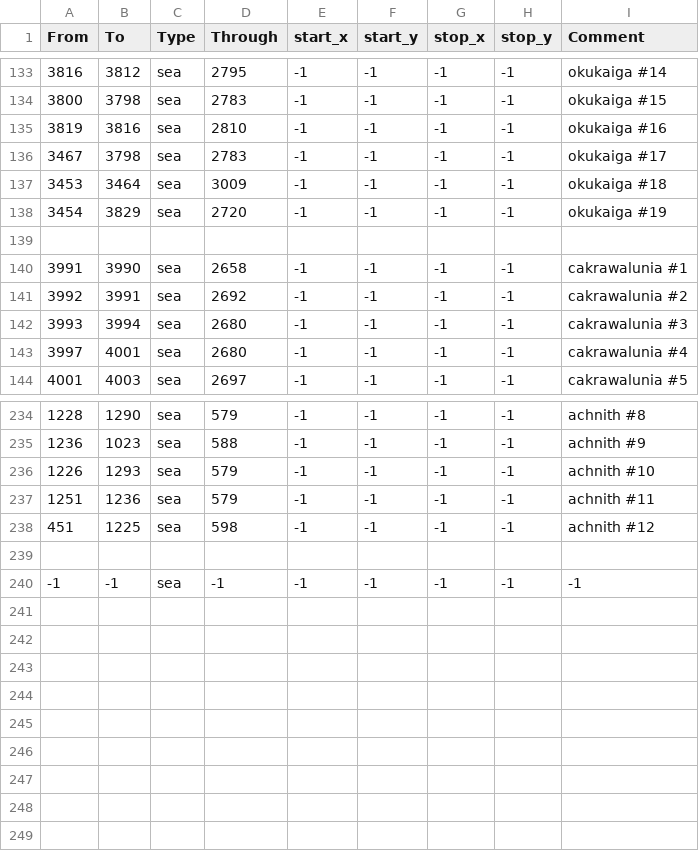
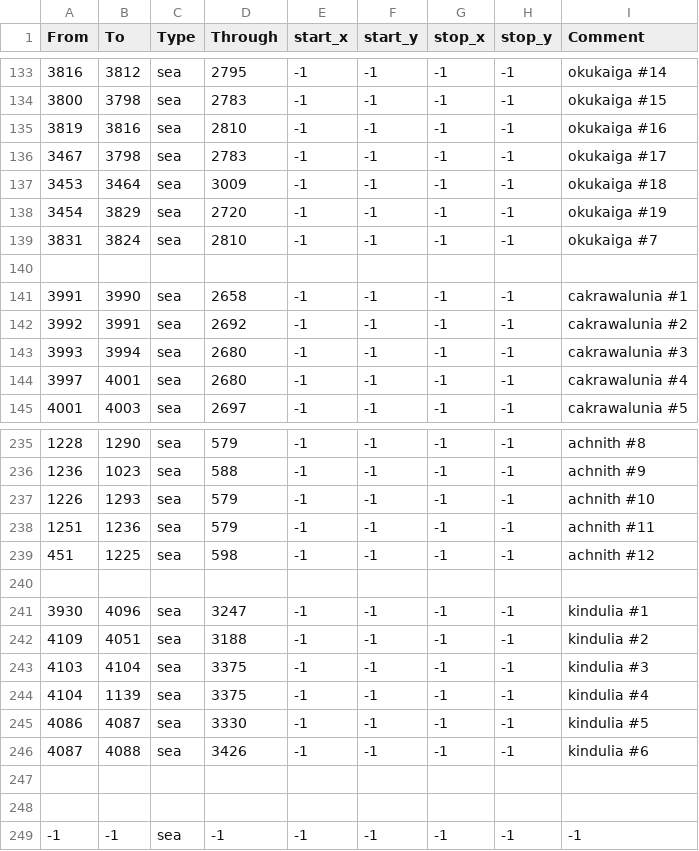
Before and after one commit to Stefus-er/Taedium, a CSV file: map/adjacencies.csv, drawn as a sheet; only a part is shown, gaps mark what is left out.

Commit message:
Update adjacencies.csv

```diff
--- a/map/adjacencies.csv
+++ b/map/adjacencies.csv
@@ -138,2 +138,3 @@ From;To;Type;Through;start_x;start_y;stop_x;stop_y;Comment
 3454;3829;sea;2720;-1;-1;-1;-1;okukaiga #19
+3831;3824;sea;2810;-1;-1;-1;-1;okukaiga #7
 
@@ -238,2 +239,10 @@ From;To;Type;Through;start_x;start_y;stop_x;stop_y;Comment
 451;1225;sea;598;-1;-1;-1;-1;achnith #12
+
+3930;4096;sea;3247;-1;-1;-1;-1;kindulia #1
+4109;4051;sea;3188;-1;-1;-1;-1;kindulia #2
+4103;4104;sea;3375;-1;-1;-1;-1;kindulia #3
+4104;1139;sea;3375;-1;-1;-1;-1;kindulia #4
+4086;4087;sea;3330;-1;-1;-1;-1;kindulia #5
+4087;4088;sea;3426;-1;-1;-1;-1;kindulia #6
+
 
```
